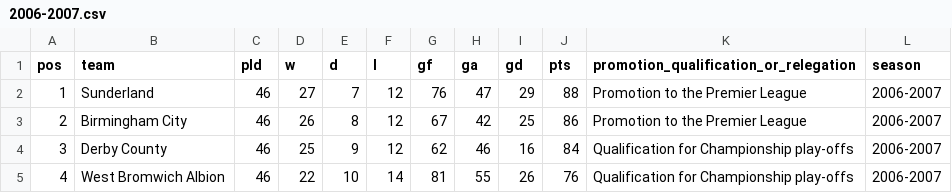
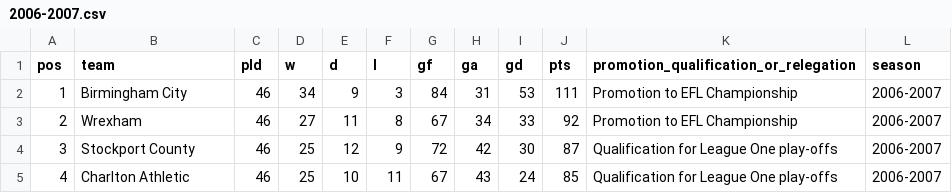
Before and after one commit to andrewmoles2/premier_league_tables, a CSV file: data/l2_seasons/2006-2007.csv, drawn as a sheet; only a part is shown; the diff covers the shown part only.

```diff
--- a/data/l2_seasons/2006-2007.csv
+++ b/data/l2_seasons/2006-2007.csv
@@ -1,5 +1,5 @@
 pos,team,pld,w,d,l,gf,ga,gd,pts,promotion_qualification_or_relegation,season
-1,Sunderland,46,27,7,12,76,47,29,88,Promotion to the Premier League,2006-2007
-2,Birmingham City,46,26,8,12,67,42,25,86,Promotion to the Premier League,2006-2007
-3,Derby County,46,25,9,12,62,46,16,84,Qualification for Championship play-offs,2006-2007
-4,West Bromwich Albion,46,22,10,14,81,55,26,76,Qualification for Championship play-offs,2006-2007
+1,Birmingham City,46,34,9,3,84,31,53,111,Promotion to EFL Championship,2006-2007
+2,Wrexham,46,27,11,8,67,34,33,92,Promotion to EFL Championship,2006-2007
+3,Stockport County,46,25,12,9,72,42,30,87,Qualification for League One play-offs,2006-2007
+4,Charlton Athletic,46,25,10,11,67,43,24,85,Qualification for League One play-offs,2006-2007
```
Also changed, not shown: 158 edited cells elsewhere in this file, data/l1_seasons/2005-2006.csv, data/l1_seasons/2006-2007.csv, 5 other files.
